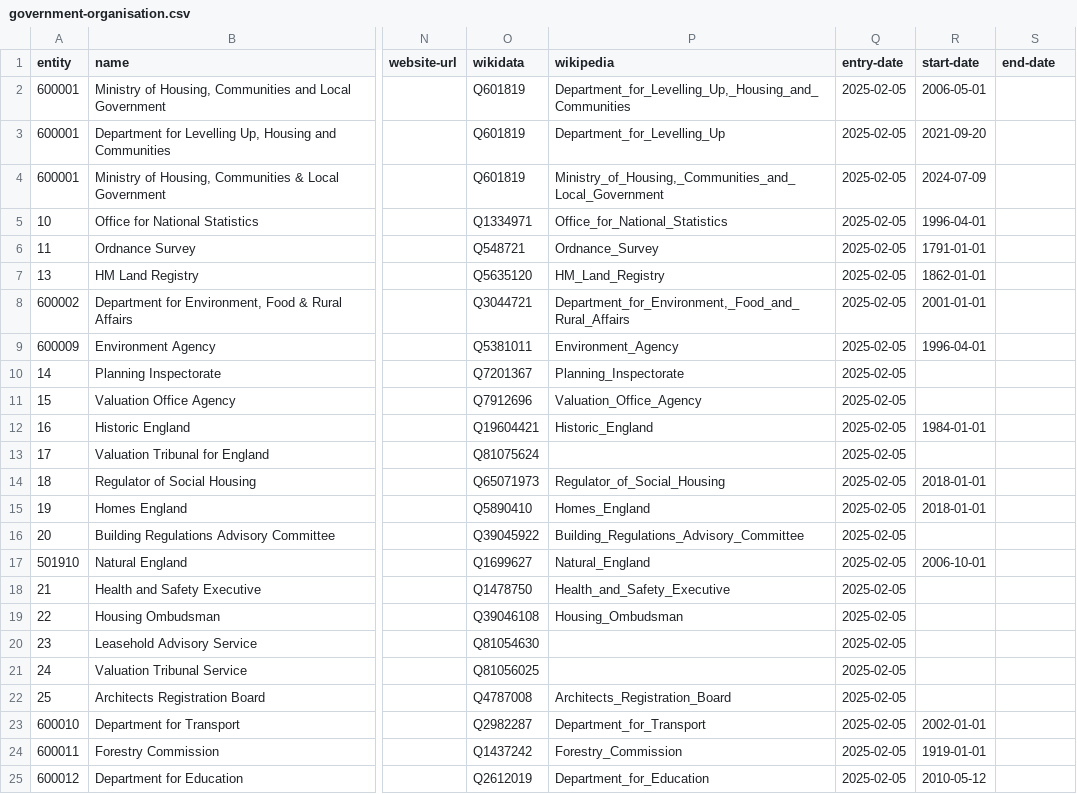
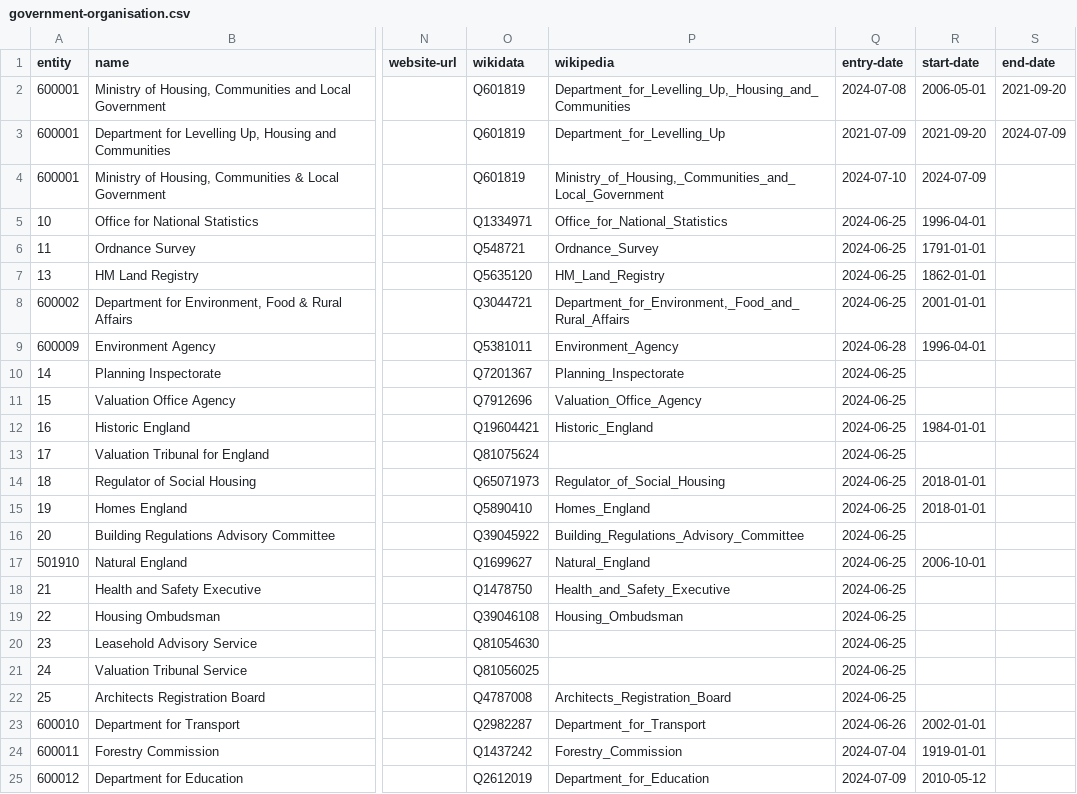
Before and after one commit to digital-land/dluhc-datasets, a CSV file: data/registers/government-organisation.csv, drawn as a sheet; only a part is shown, gaps mark what is left out; the diff names each change by its address in the sheet, - before the commit and + after, or states it on an @@ line.

Commit message:
fixup version ordering in csv upload. fix entry date. add end date in org csv

```diff
--- a/data/registers/government-organisation.csv
+++ b/data/registers/government-organisation.csv
-Q2 (entry-date): 2025-02-05
+Q2 (entry-date): 2024-07-08
-S2 (end-date): (empty)
+S2 (end-date): 2021-09-20
-Q3 (entry-date): 2025-02-05
+Q3 (entry-date): 2021-07-09
-S3 (end-date): (empty)
+S3 (end-date): 2024-07-09
-Q4 (entry-date): 2025-02-05
+Q4 (entry-date): 2024-07-10
-Q5:Q8 (entry-date): 2025-02-05
+Q5:Q8 (entry-date): 2024-06-25
-Q9 (entry-date): 2025-02-05
+Q9 (entry-date): 2024-06-28
-Q10:Q22 (entry-date): 2025-02-05
+Q10:Q22 (entry-date): 2024-06-25
-Q23 (entry-date): 2025-02-05
+Q23 (entry-date): 2024-06-26
-Q24 (entry-date): 2025-02-05
+Q24 (entry-date): 2024-07-04
-Q25 (entry-date): 2025-02-05
+Q25 (entry-date): 2024-07-09
```
Also changed, not shown: 2 other files.
